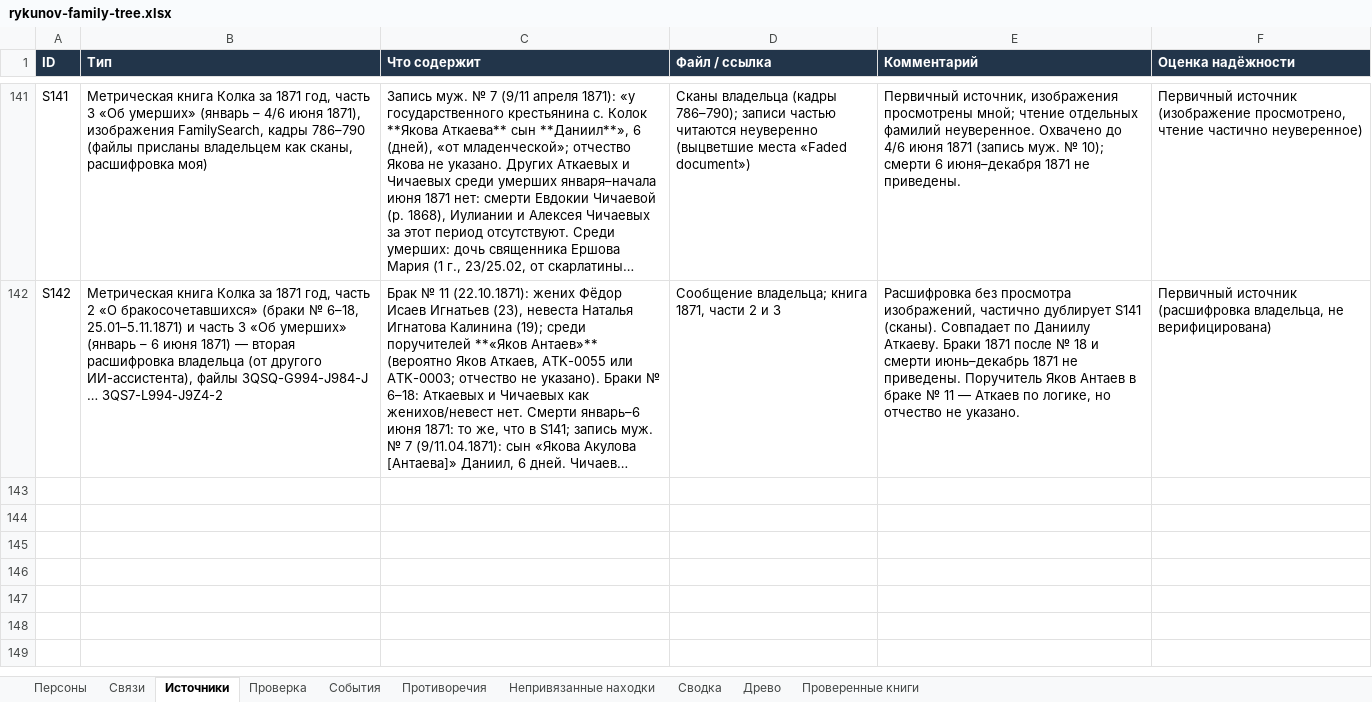
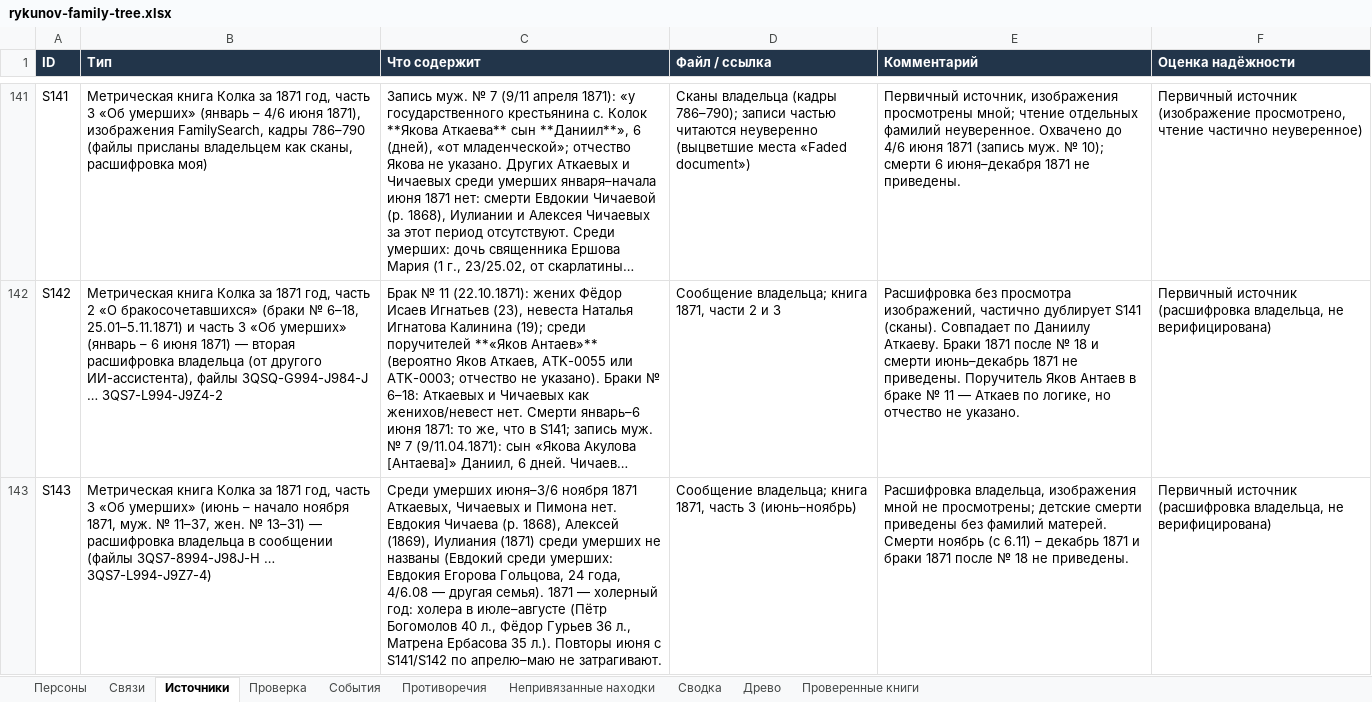
Before and after one commit to kilevoy/rykunov-family-tree, an Excel workbook: data/rykunov-family-tree.xlsx, sheet Источники, drawn as a sheet; only a part is shown, gaps mark what is left out; long unchanged cells end in …; values as stored, in another font and other column widths than the file's, no borders; the diff names each change by its address in the sheet, - before the commit and + after, or states it on an @@ line.

```diff
--- a/data/rykunov-family-tree.xlsx (sheet Источники)
+++ b/data/rykunov-family-tree.xlsx (sheet Источники)
+row 143: S143 | Метрическая книга Колка за 1871 год, часть 3 «Об умерших» (июнь – начало ноября 1871, муж. № 11–37, жен. № 13–31) — расшифровка владельца в сообщении (файлы 3QS7-8994-J98J-H … 3QS7-L994-J9Z7-4) | Среди умерших июня–3/6 ноября 1871 Аткаевых, Чичаевых и Пимона нет. Евдокия Чичаева (р. 1868), Алексей (1869), Иулиания (1871) среди умерших не названы (Евдокий среди умерших: Евдокия Егорова Гольцова, 24 года, 4/6.08 — другая семья). 1871 — холерный год: холера в июле–августе (Пётр Богомолов 40 л., Фёдор Гурьев 36 л., Матрена Ербасова 35 л.). Повторы июня с S141/S142 по апрелю–маю не затрагивают. | Сообщение владельца; книга 1871, часть 3 (июнь–ноябрь) | Расшифровка владельца, изображения мной не просмотрены; детские смерти приведены без фамилий матерей. Смерти ноябрь (с 6.11) – декабрь 1871 и браки 1871 после № 18 не приведены. | Первичный источник (расшифровка владельца, не верифицирована)
```
Also changed, not shown: sheet Проверенные книги.
